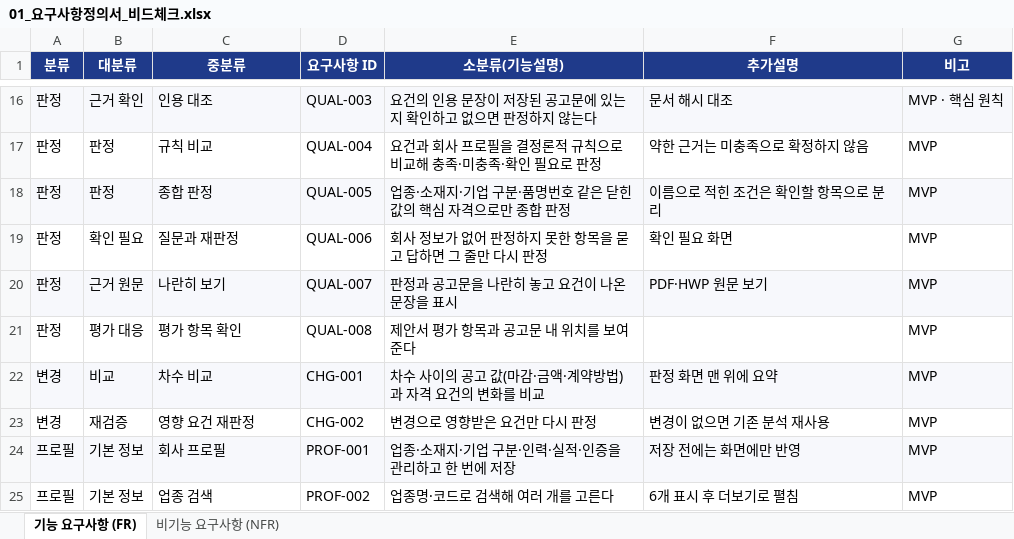
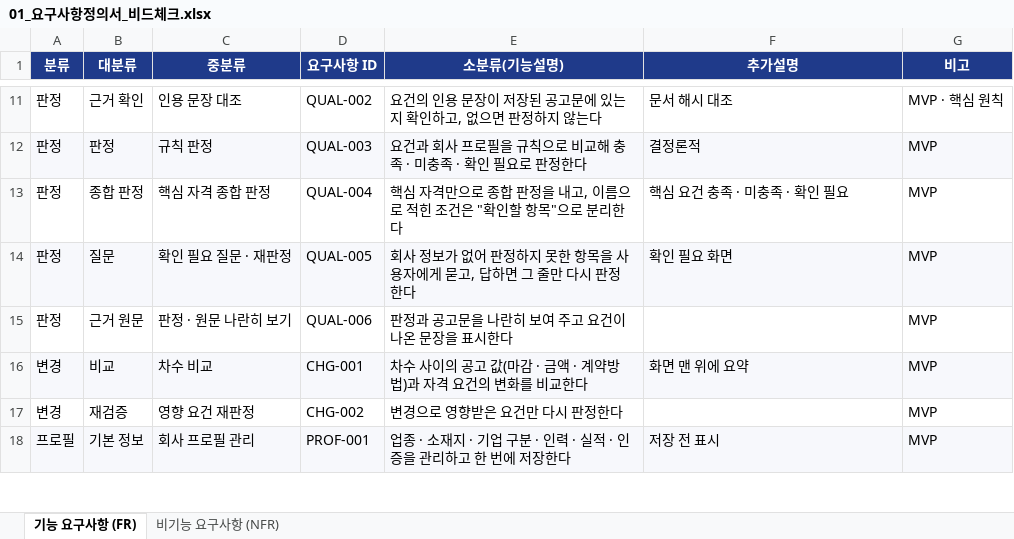
Before and after one commit to SKNETWORKS-FAMILY-AICAMP/SKN34-4th-4Team, an Excel workbook: docs/deliverables/01_요구사항정의서_비드체크.xlsx, sheet 기능 요구사항 (FR), drawn as a sheet; only a part is shown, gaps mark what is left out; values as stored, in another font and other column widths than the file's, no borders; removed rows and columns are numbered as before the commit, all else as after; the diff covers the shown part only; the diff names each change by its address in the sheet, - before the commit and + after, or states it on an @@ line.

```diff
--- a/docs/deliverables/01_요구사항정의서_비드체크.xlsx (sheet 기능 요구사항 (FR))
+++ b/docs/deliverables/01_요구사항정의서_비드체크.xlsx (sheet 기능 요구사항 (FR))
-A11:G11 fill: #F7F8FC
+A11:G11 fill: none
-C11 (중분류): 인용 대조
+C11 (중분류): 인용 문장 대조
-D11 (요구사항 ID): QUAL-003
+D11 (요구사항 ID): QUAL-002
-E11 (소분류(기능설명)): 요건의 인용 문장이 저장된 공고문에 있는지 확인하고 없으면 판정하지 않는다
+E11 (소분류(기능설명)): 요건의 인용 문장이 저장된 공고문에 있는지 확인하고, 없으면 판정하지 않는다
-A12:G12 fill: none
+A12:G12 fill: #F7F8FC
-C12 (중분류): 규칙 비교
+C12 (중분류): 규칙 판정
-D12 (요구사항 ID): QUAL-004
+D12 (요구사항 ID): QUAL-003
-E12 (소분류(기능설명)): 요건과 회사 프로필을 결정론적 규칙으로 비교해 충족·미충족·확인 필요로 판정
+E12 (소분류(기능설명)): 요건과 회사 프로필을 규칙으로 비교해 충족 · 미충족 · 확인 필요로 판정한다
-F12 (추가설명): 약한 근거는 미충족으로 확정하지 않음
+F12 (추가설명): 결정론적
-row 18: 판정 | 판정 | 종합 판정 | QUAL-005 | 업종·소재지·기업 구분·품명번호 같은 닫힌 값의 핵심 자격으로만 종합 판정 | 이름으로 적힌 조건은 확인할 항목으로 분리 | MVP
+row 13: 판정 | 종합 판정 | 핵심 자격 종합 판정 | QUAL-004 | 핵심 자격만으로 종합 판정을 내고, 이름으로 적힌 조건은 "확인할 항목"으로 분리한다 | 핵심 요건 충족 · 미충족 · 확인 필요 | MVP
-A14:G14 fill: none
+A14:G14 fill: #F7F8FC
-B14 (대분류): 확인 필요
+B14 (대분류): 질문
-C14 (중분류): 질문과 재판정
+C14 (중분류): 확인 필요 질문 · 재판정
-D14 (요구사항 ID): QUAL-006
+D14 (요구사항 ID): QUAL-005
-E14 (소분류(기능설명)): 회사 정보가 없어 판정하지 못한 항목을 묻고 답하면 그 줄만 다시 판정
+E14 (소분류(기능설명)): 회사 정보가 없어 판정하지 못한 항목을 사용자에게 묻고, 답하면 그 줄만 다시 판정한다
-A15:G15 fill: #F7F8FC
+A15:G15 fill: none
-C15 (중분류): 나란히 보기
+C15 (중분류): 판정 · 원문 나란히 보기
-D15 (요구사항 ID): QUAL-007
+D15 (요구사항 ID): QUAL-006
-E15 (소분류(기능설명)): 판정과 공고문을 나란히 놓고 요건이 나온 문장을 표시
+E15 (소분류(기능설명)): 판정과 공고문을 나란히 보여 주고 요건이 나온 문장을 표시한다
-F15 (추가설명): PDF·HWP 원문 보기
+F15 (추가설명): (empty)
-row 21: 판정 | 평가 대응 | 평가 항목 확인 | QUAL-008 | 제안서 평가 항목과 공고문 내 위치를 보여 준다 |  | MVP
-E16 (소분류(기능설명)): 차수 사이의 공고 값(마감·금액·계약방법)과 자격 요건의 변화를 비교
+E16 (소분류(기능설명)): 차수 사이의 공고 값(마감 · 금액 · 계약방법)과 자격 요건의 변화를 비교한다
-F16 (추가설명): 판정 화면 맨 위에 요약
+F16 (추가설명): 화면 맨 위에 요약
-E17 (소분류(기능설명)): 변경으로 영향받은 요건만 다시 판정
+E17 (소분류(기능설명)): 변경으로 영향받은 요건만 다시 판정한다
-F17 (추가설명): 변경이 없으면 기존 분석 재사용
+F17 (추가설명): (empty)
-C18 (중분류): 회사 프로필
+C18 (중분류): 회사 프로필 관리
-E18 (소분류(기능설명)): 업종·소재지·기업 구분·인력·실적·인증을 관리하고 한 번에 저장
+E18 (소분류(기능설명)): 업종 · 소재지 · 기업 구분 · 인력 · 실적 · 인증을 관리하고 한 번에 저장한다
-F18 (추가설명): 저장 전에는 화면에만 반영
+F18 (추가설명): 저장 전 표시
-row 25: 프로필 | 기본 정보 | 업종 검색 | PROF-002 | 업종명·코드로 검색해 여러 개를 고른다 | 6개 표시 후 더보기로 펼침 | MVP
```
Also changed, not shown: 8 added rows, 19 removed rows, 52 edited cells and cell formats elsewhere in this sheet, sheet 비기능 요구사항 (NFR), 4 other files.
